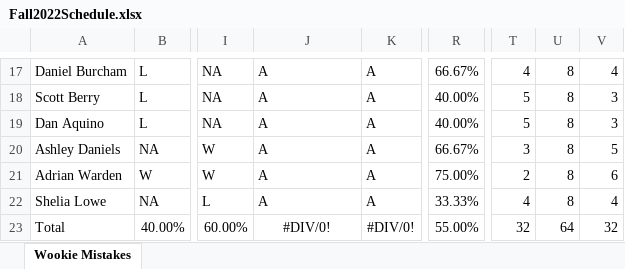
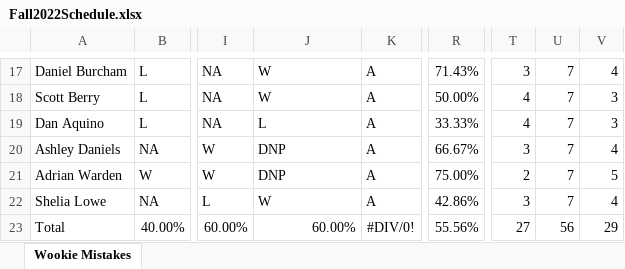
Before and after one commit to berryscottr/magic-8ball, an Excel workbook: data/Fall2022Schedule.xlsx, sheet Wookie Mistakes, drawn as a sheet; only a part is shown, gaps mark what is left out; values as stored, in another font and other column widths than the file's, no borders; the diff covers the shown part only; the diff names each change by its address in the sheet, - before the commit and + after, or states it on an @@ line.

```diff
--- a/data/Fall2022Schedule.xlsx (sheet Wookie Mistakes)
+++ b/data/Fall2022Schedule.xlsx (sheet Wookie Mistakes)
-J17:J18: A
+J17:J18: W
-R17: 66.67%
+R17: 71.43%
-T17: 4
+T17: 3
-U17:U22: 8
+U17:U22: 7
-R18: 40.00%
+R18: 50.00%
-T18:T19: 5
+T18:T19: 4
-J19: A
+J19: L
-R19: 40.00%
+R19: 33.33%
-J20:J21: A
+J20:J21: DNP
-V20: 5
+V20: 4
-V21: 6
+V21: 5
-J22: A
+J22: W
-R22: 33.33%
+R22: 42.86%
-T22: 4
+T22: 3
-J23: #DIV/0!
+J23: 60.00%
-J23 alignment: center
+J23 alignment: right
-R23: 55.00%
+R23: 55.56%
-T23: 32
+T23: 27
-U23: 64
+U23: 56
-V23: 32
+V23: 29
```
Also changed, not shown: 40 edited cells and cell formats elsewhere in this sheet, data/InningCounts.xlsx, 1 other file.
